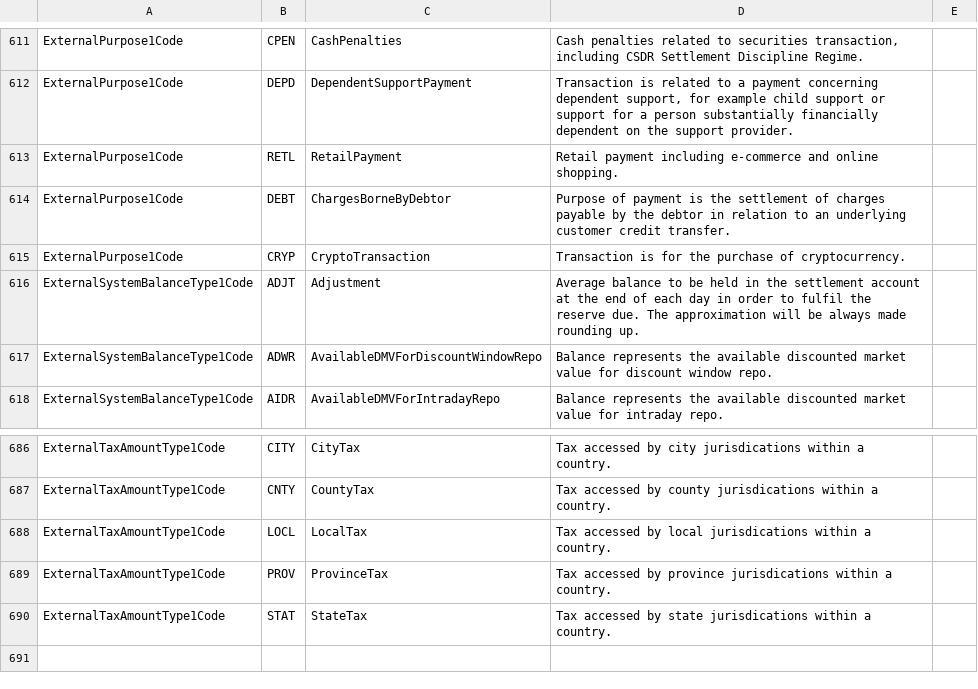
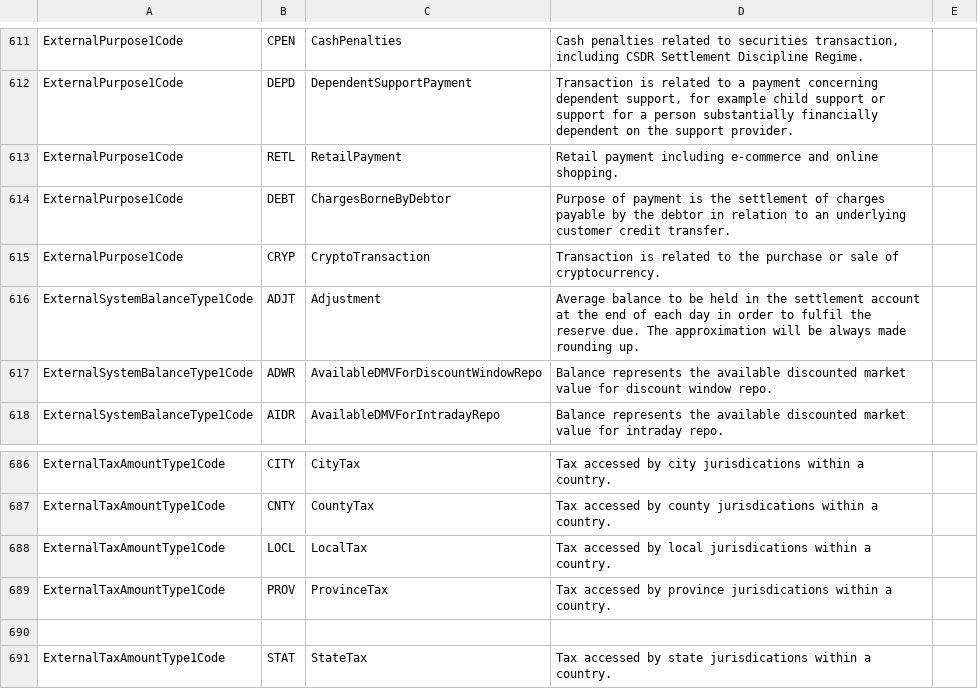
Before and after one commit to OpenBankingUK/External_Internal_CodeSets, a CSV file: ISO_External_Codeset.csv, drawn as a sheet; only a part is shown, gaps mark what is left out.

Commit message:
Update CRYP description
Updated description for CRYP code to "Transaction is related to the purchase or sale of cryptocurrency."

```diff
--- a/ISO_External_Codeset.csv
+++ b/ISO_External_Codeset.csv
@@ -614,3 +614,3 @@ ExternalPurpose1Code,RETL,RetailPayment,Retail payment including e-commerce and
 ExternalPurpose1Code,DEBT,ChargesBorneByDebtor,Purpose of payment is the settlement of charges payable by the debtor in relation to an underlying customer credit transfer.,
-ExternalPurpose1Code,CRYP,CryptoTransaction,Transaction is for the purchase of cryptocurrency.,
+ExternalPurpose1Code,CRYP,CryptoTransaction,Transaction is related to the purchase or sale of cryptocurrency.,
 ExternalSystemBalanceType1Code,ADJT,Adjustment,Average balance to be held in the settlement account at the end of each day in order to fulfil the reserve due. The approximation will be always made rounding up.,
@@ -689,2 +689,3 @@ ExternalTaxAmountType1Code,LOCL,LocalTax,Tax accessed by local jurisdications wi
 ExternalTaxAmountType1Code,PROV,ProvinceTax,Tax accessed by province jurisdications within a country.,
+
 ExternalTaxAmountType1Code,STAT,StateTax,Tax accessed by state jurisdications within a country.,
```
